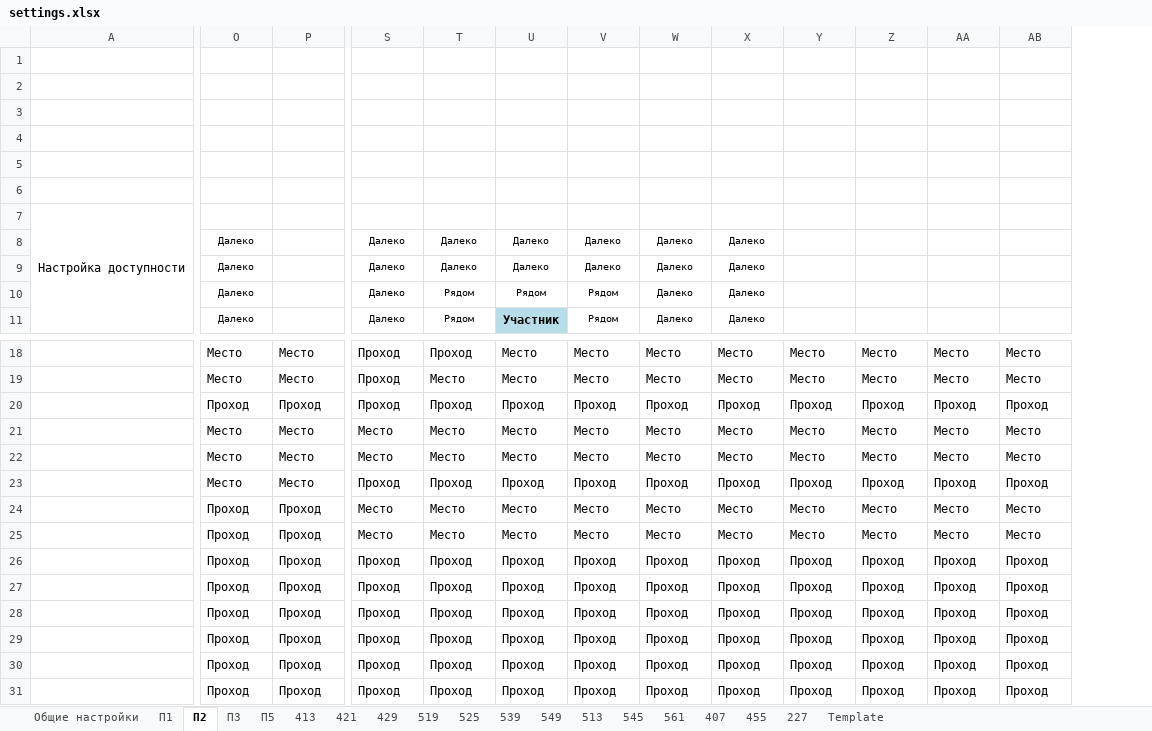
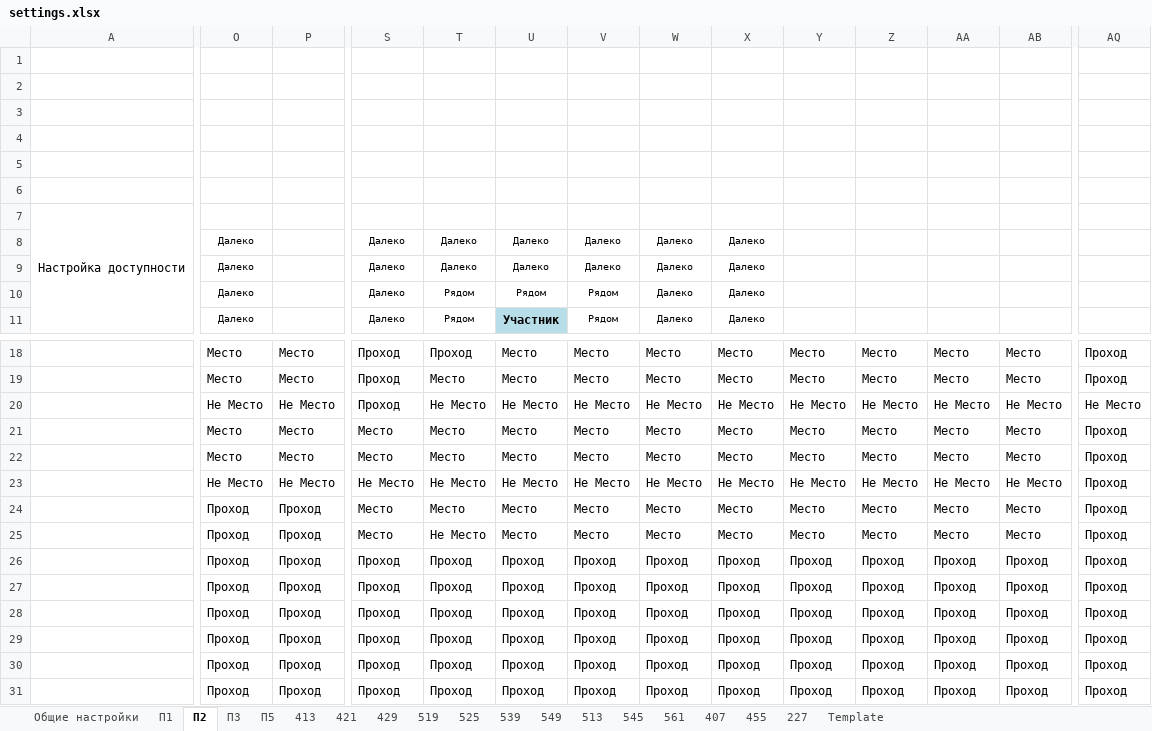
Before and after one commit to ferrine/OC16, an Excel workbook: exceltestdata/settings.xlsx, sheet П2, drawn as a sheet; only a part is shown, gaps mark what is left out; values as stored, in another font and other column widths than the file's, no borders; conditional formats not drawn; removed rows and columns are numbered as before the commit, all else as after; rows hold the shown columns only; the diff covers the shown part only; the diff names each change by its address in the sheet, - before the commit and + after, or states it on an @@ line.

```diff
--- a/exceltestdata/settings.xlsx (sheet П2)
+++ b/exceltestdata/settings.xlsx (sheet П2)
+column AQ, rows 18-19: Проход | Проход; rows 21-31: all Проход
-row 20:  | Проход | Проход | Проход | Проход | Проход | Проход | Проход | Проход | Проход | Проход | Проход | Проход
+row 20:  | Не Место | Не Место | Проход | Не Место | Не Место | Не Место | Не Место | Не Место | Не Место | Не Место | Не Место | Не Место | Не Место
-O23: Место
+O23: Не Место
-P23: Место
+P23: Не Место
-S23: Проход
+S23: Не Место
-T23: Проход
+T23: Не Место
-U23: Проход
+U23: Не Место
-V23: Проход
+V23: Не Место
-W23: Проход
+W23: Не Место
-X23: Проход
+X23: Не Место
-Y23: Проход
+Y23: Не Место
-Z23: Проход
+Z23: Не Место
-AA23: Проход
+AA23: Не Место
-AB23: Проход
+AB23: Не Место
-T25: Место
+T25: Не Место
```
Also changed, not shown: 6 edited cells elsewhere in this sheet, sheet П5, sheet П3, samples/settings.xlsx, 1 other file.
